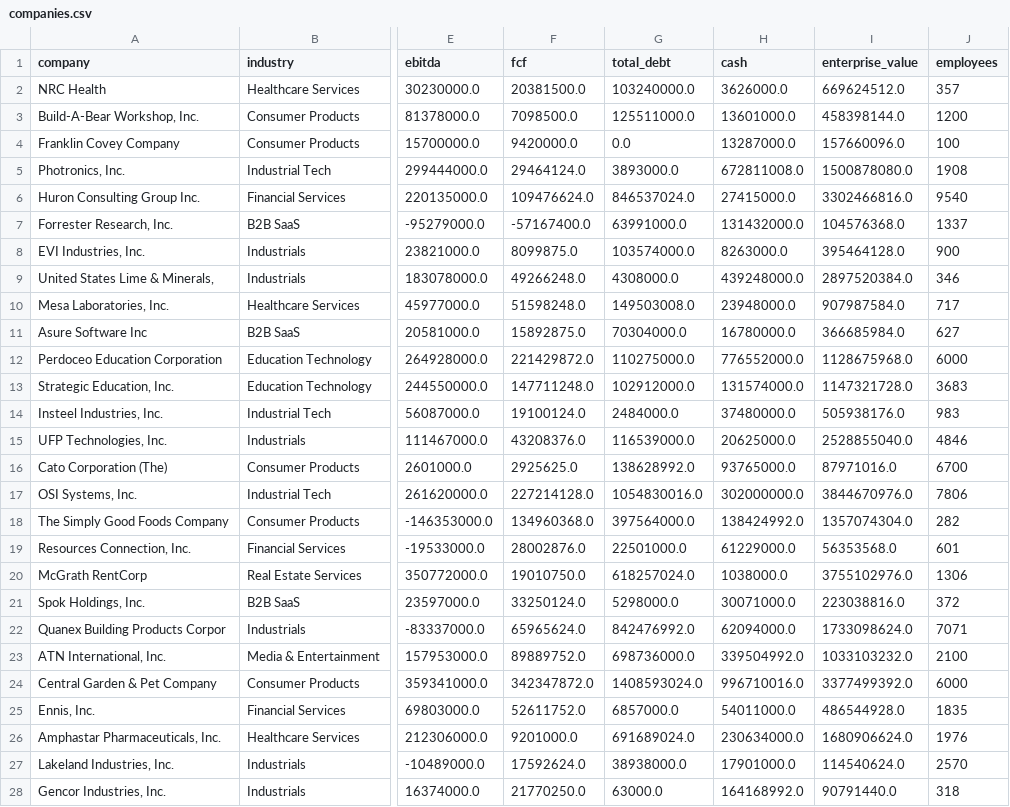
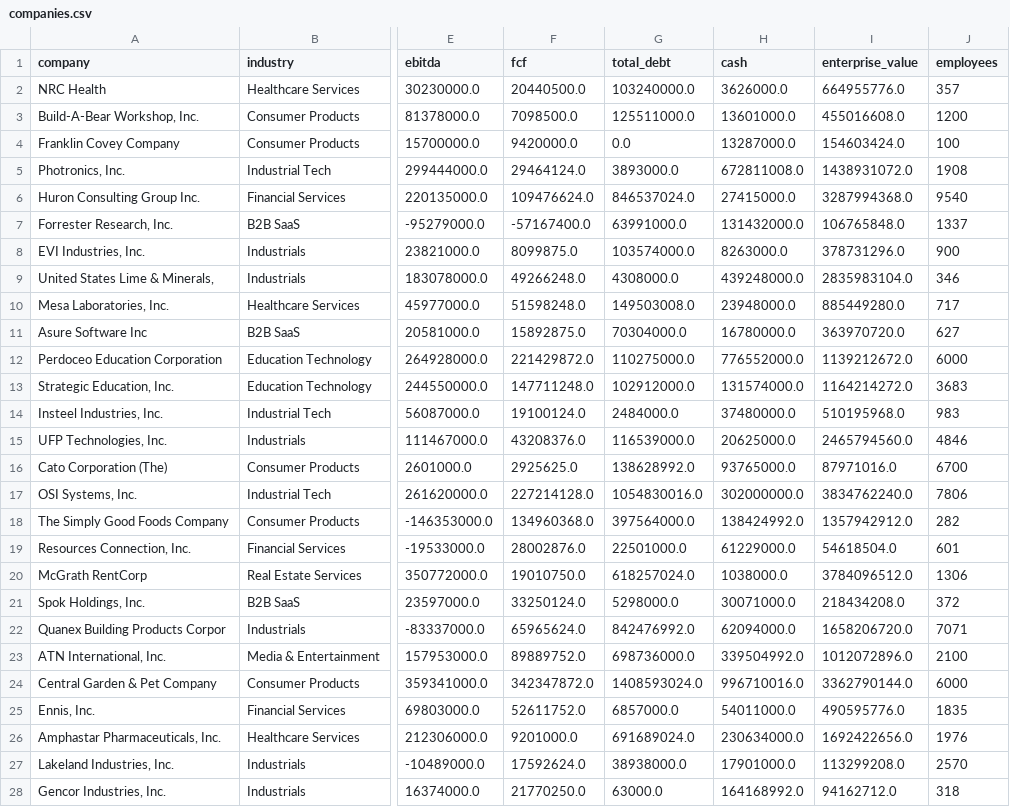
Before and after one commit to Andrei178108/DealScope, a CSV file: data/companies.csv, drawn as a sheet; only a part is shown, gaps mark what is left out; the diff covers the shown part only; the diff names each change by its address in the sheet, - before the commit and + after, or states it on an @@ line.

```diff
--- a/data/companies.csv
+++ b/data/companies.csv
-F2 (fcf): 20381500.0
+F2 (fcf): 20440500.0
-I2 (enterprise_value): 669624512.0
+I2 (enterprise_value): 664955776.0
-I3 (enterprise_value): 458398144.0
+I3 (enterprise_value): 455016608.0
-I4 (enterprise_value): 157660096.0
+I4 (enterprise_value): 154603424.0
-I5 (enterprise_value): 1500878080.0
+I5 (enterprise_value): 1438931072.0
-I6 (enterprise_value): 3302466816.0
+I6 (enterprise_value): 3287994368.0
-I7 (enterprise_value): 104576368.0
+I7 (enterprise_value): 106765848.0
-I8 (enterprise_value): 395464128.0
+I8 (enterprise_value): 378731296.0
-I9 (enterprise_value): 2897520384.0
+I9 (enterprise_value): 2835983104.0
-I10 (enterprise_value): 907987584.0
+I10 (enterprise_value): 885449280.0
-I11 (enterprise_value): 366685984.0
+I11 (enterprise_value): 363970720.0
-I12 (enterprise_value): 1128675968.0
+I12 (enterprise_value): 1139212672.0
-I13 (enterprise_value): 1147321728.0
+I13 (enterprise_value): 1164214272.0
-I14 (enterprise_value): 505938176.0
+I14 (enterprise_value): 510195968.0
-I15 (enterprise_value): 2528855040.0
+I15 (enterprise_value): 2465794560.0
-I17 (enterprise_value): 3844670976.0
+I17 (enterprise_value): 3834762240.0
-I18 (enterprise_value): 1357074304.0
+I18 (enterprise_value): 1357942912.0
-I19 (enterprise_value): 56353568.0
+I19 (enterprise_value): 54618504.0
-I20 (enterprise_value): 3755102976.0
+I20 (enterprise_value): 3784096512.0
-I21 (enterprise_value): 223038816.0
+I21 (enterprise_value): 218434208.0
-I22 (enterprise_value): 1733098624.0
+I22 (enterprise_value): 1658206720.0
-I23 (enterprise_value): 1033103232.0
+I23 (enterprise_value): 1012072896.0
-I24 (enterprise_value): 3377499392.0
+I24 (enterprise_value): 3362790144.0
-I25 (enterprise_value): 486544928.0
+I25 (enterprise_value): 490595776.0
-I26 (enterprise_value): 1680906624.0
+I26 (enterprise_value): 1692422656.0
-I27 (enterprise_value): 114540624.0
+I27 (enterprise_value): 113299208.0
-I28 (enterprise_value): 90791440.0
+I28 (enterprise_value): 94162712.0
```
Also changed, not shown: 65 edited cells elsewhere in this file, 7 other files.
